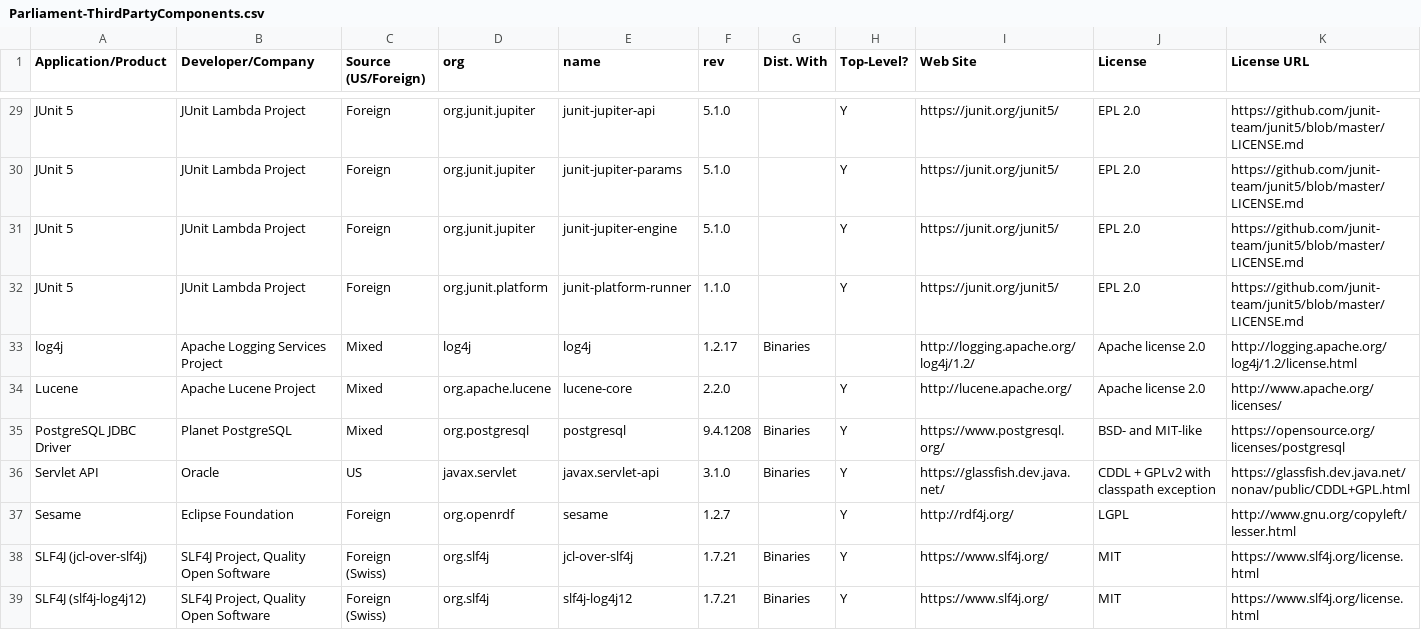
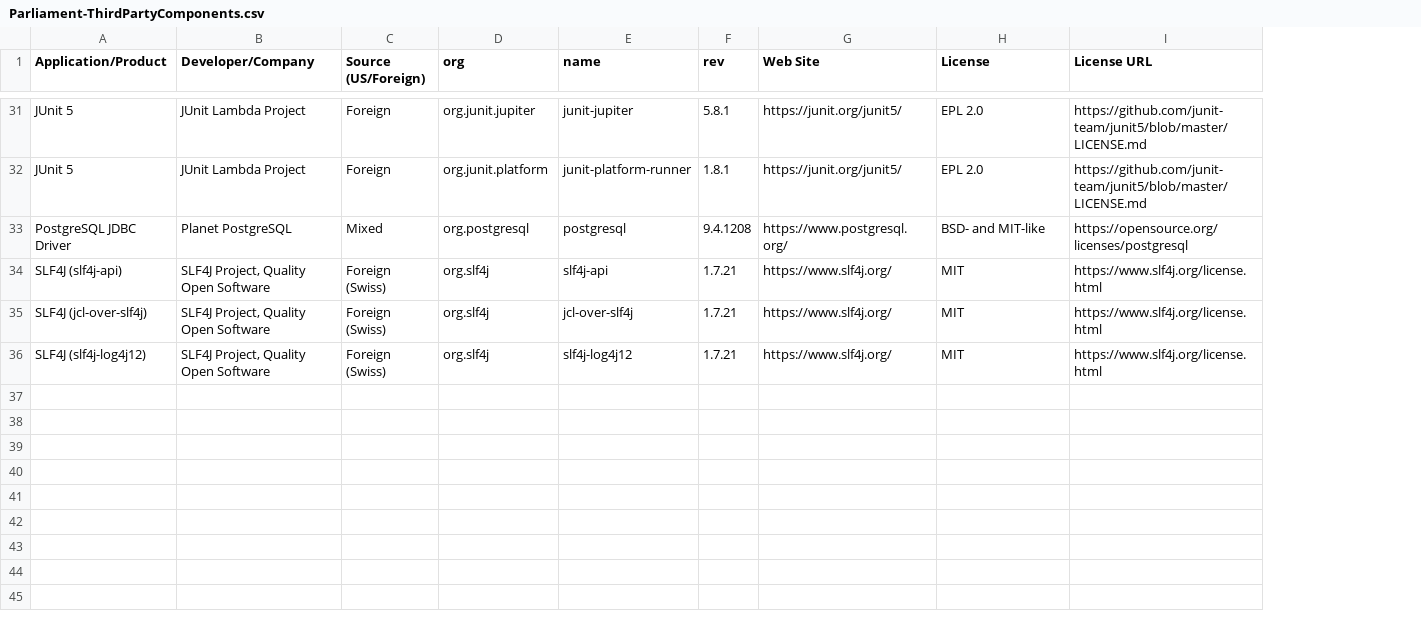
Before and after one commit to raytheonbbn/parliament, a CSV file: License/Parliament-ThirdPartyComponents.csv, drawn as a sheet; only a part is shown, gaps mark what is left out; removed rows and columns are numbered as before the commit, all else as after; the diff covers the shown part only; the diff names each change by its address in the sheet, - before the commit and + after, or states it on an @@ line.

Commit message:
Fixed up license files

```diff
--- a/License/Parliament-ThirdPartyComponents.csv
+++ b/License/Parliament-ThirdPartyComponents.csv
-column G (Dist. With), row 35: Binaries; rows 38-39: Binaries | Binaries
-column H (Top-Level?), row 29: Y; row 32: Y; row 35: Y; rows 38-39: Y | Y
-E31 (name): junit-jupiter-api
+E31 (name): junit-jupiter
-F31 (rev): 5.1.0
+F31 (rev): 5.8.1
-row 30: JUnit 5 | JUnit Lambda Project | Foreign | org.junit.jupiter | junit-jupiter-params | 5.1.0 |  | Y | https://junit.org/junit5/ | EPL 2.0 | https://github.com/junit-team/junit5/blob/master/LICENSE.md
-row 31: JUnit 5 | JUnit Lambda Project | Foreign | org.junit.jupiter | junit-jupiter-engine | 5.1.0 |  | Y | https://junit.org/junit5/ | EPL 2.0 | https://github.com/junit-team/junit5/blob/master/LICENSE.md
-F32 (rev): 1.1.0
+F32 (rev): 1.8.1
-row 33: log4j | Apache Logging Services Project | Mixed | log4j | log4j | 1.2.17 | Binaries |  | http://logging.apache.org/log4j/1.2/ | Apache license 2.0 | http://logging.apache.org/log4j/1.2/license.html
-row 34: Lucene | Apache Lucene Project | Mixed | org.apache.lucene | lucene-core | 2.2.0 |  | Y | http://lucene.apache.org/ | Apache license 2.0 | http://www.apache.org/licenses/
-row 36: Servlet API | Oracle | US | javax.servlet | javax.servlet-api | 3.1.0 | Binaries | Y | https://glassfish.dev.java.net/ | CDDL + GPLv2 with classpath exception | https://glassfish.dev.java.net/nonav/public/CDDL+GPL.html
-row 37: Sesame | Eclipse Foundation | Foreign | org.openrdf | sesame | 1.2.7 |  | Y | http://rdf4j.org/ | LGPL | http://www.gnu.org/copyleft/lesser.html
+row 34: SLF4J (slf4j-api) | SLF4J Project, Quality Open Software | Foreign (Swiss) | org.slf4j | slf4j-api | 1.7.21 | https://www.slf4j.org/ | MIT | https://www.slf4j.org/license.html
```
Also changed, not shown: 3 added rows, 1 removed row and 20 edited cells elsewhere in this file, 14 other files.
